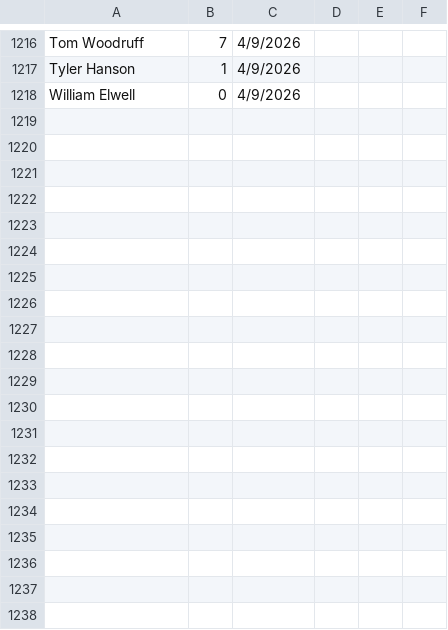
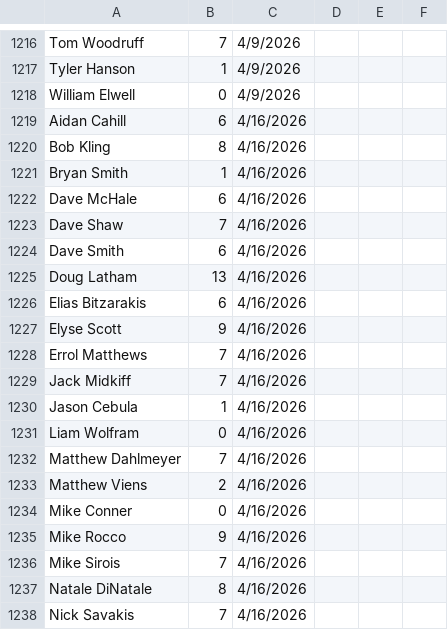
Before and after one commit to tylerjhanson/lufbery-disc-golf, a CSV file: src/data/handicap-tag-history.csv, drawn as a sheet; only a part is shown, gaps mark what is left out; the diff covers the shown part only; the diff names each change by its address in the sheet, - before the commit and + after, or states it on an @@ line.

```diff
--- a/src/data/handicap-tag-history.csv
+++ b/src/data/handicap-tag-history.csv
+row 1219: Aidan Cahill | 6 | 4/16/2026
+row 1220: Bob Kling | 8 | 4/16/2026
+row 1221: Bryan Smith | 1 | 4/16/2026
+row 1222: Dave McHale | 6 | 4/16/2026
+row 1223: Dave Shaw | 7 | 4/16/2026
+row 1224: Dave Smith | 6 | 4/16/2026
+row 1225: Doug Latham | 13 | 4/16/2026
+row 1226: Elias Bitzarakis | 6 | 4/16/2026
+row 1227: Elyse Scott | 9 | 4/16/2026
+row 1228: Errol Matthews | 7 | 4/16/2026
+row 1229: Jack Midkiff | 7 | 4/16/2026
+row 1230: Jason Cebula | 1 | 4/16/2026
+row 1231: Liam Wolfram | 0 | 4/16/2026
+row 1232: Matthew Dahlmeyer | 7 | 4/16/2026
+row 1233: Matthew Viens | 2 | 4/16/2026
+row 1234: Mike Conner | 0 | 4/16/2026
+row 1235: Mike Rocco | 9 | 4/16/2026
+row 1236: Mike Sirois | 7 | 4/16/2026
+row 1237: Natale DiNatale | 8 | 4/16/2026
+row 1238: Nick Savakis | 7 | 4/16/2026
```
Also changed, not shown: 9 added rows and 81 edited cells elsewhere in this file, src/data/wkres.csv, 1 other file.
